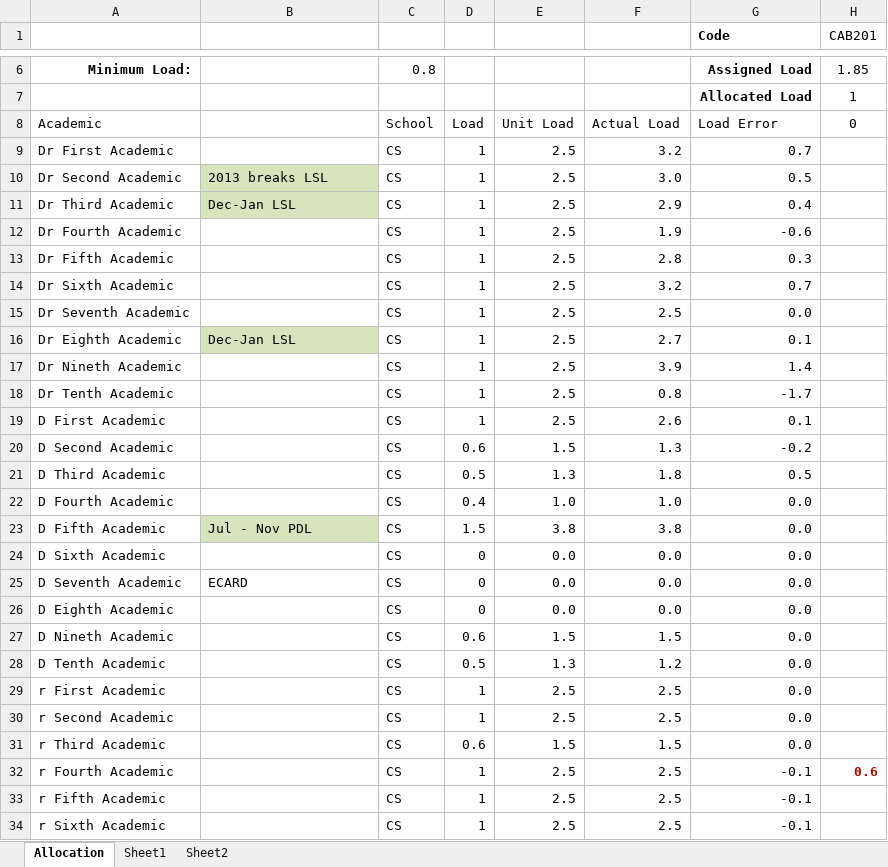
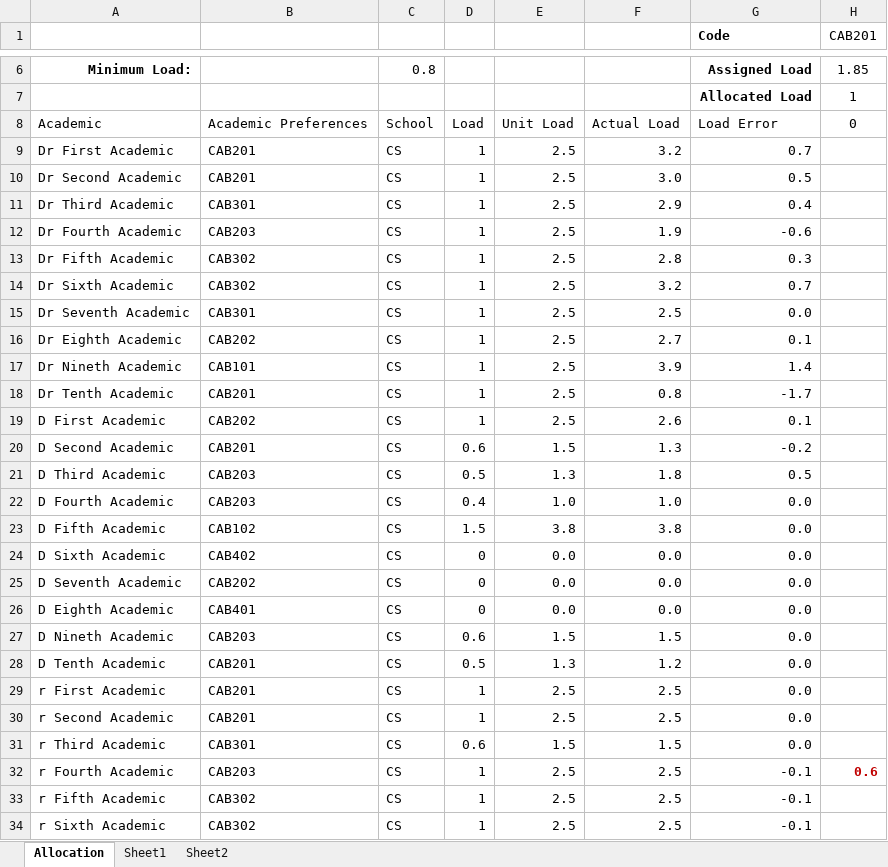
Before and after one commit to JoelMehonoshen/TeacherAllocationSystem, an Excel workbook: TestData.xlsx, sheet Allocation, drawn as a sheet; only a part is shown, gaps mark what is left out; values as stored, in another font and other column widths than the file's, no borders; conditional formats not drawn; the diff covers the shown part only; the diff names each change by its address in the sheet, - before the commit and + after, or states it on an @@ line.

Commit message:
Fixed Import/export not including academic preferences, updated test data to have mock acprefs. Removed TestData-updated.xlsx depreciated.

```diff
--- a/TestData.xlsx (sheet Allocation)
+++ b/TestData.xlsx (sheet Allocation)
-B8: (empty)
+B8: Academic Preferences
-B9: (empty)
+B9: CAB201
-B10: 2013 breaks LSL
+B10: CAB201
-B10:B11 fill: #D7E4BD
+B10:B11 fill: none
-B11: Dec-Jan LSL
+B11: CAB301
-B12: (empty)
+B12: CAB203
-B13:B14: (empty)
+B13:B14: CAB302
-B15: (empty)
+B15: CAB301
-B16: Dec-Jan LSL
+B16: CAB202
-B16 fill: #D7E4BD
+B16 fill: none
-B17: (empty)
+B17: CAB101
-B18: (empty)
+B18: CAB201
-B19: (empty)
+B19: CAB202
-B20: (empty)
+B20: CAB201
-B21:B22: (empty)
+B21:B22: CAB203
-B23: Jul - Nov PDL
+B23: CAB102
-B23 fill: #D7E4BD
+B23 fill: none
-B24: (empty)
+B24: CAB402
-B25: ECARD
+B25: CAB202
-B26: (empty)
+B26: CAB401
-B27: (empty)
+B27: CAB203
-B28:B30: (empty)
+B28:B30: CAB201
-B31: (empty)
+B31: CAB301
-B32: (empty)
+B32: CAB203
-B33:B34: (empty)
+B33:B34: CAB302
```
Also changed, not shown: 14 edited cells and cell formats elsewhere in this sheet, tas/public/template2.xlsx, tas/tmp/uploads/uploadedData.xlsm, 5 other files.
